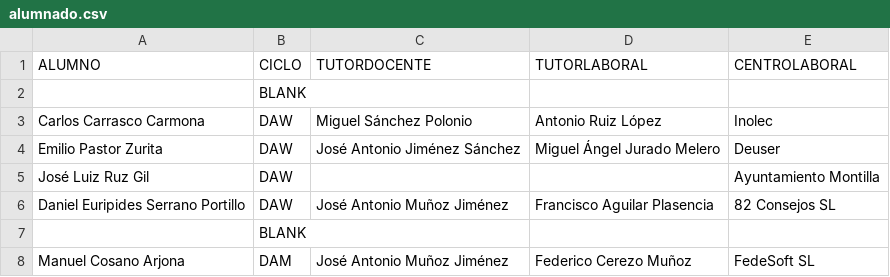
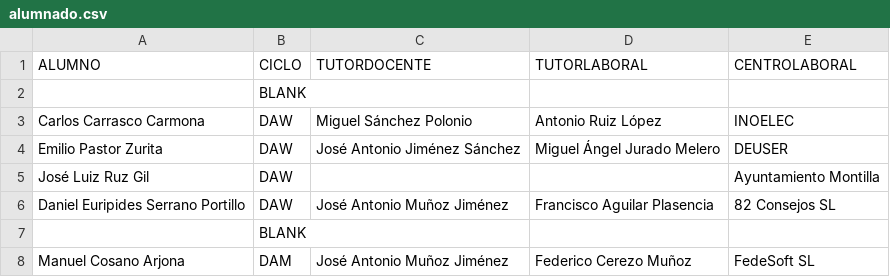
Before and after one commit to jamj2000/semana-fct, a CSV file: assets/alumnado.csv, drawn as a sheet.

Commit message:
Update alumnado.csv

```diff
--- a/assets/alumnado.csv
+++ b/assets/alumnado.csv
@@ -2,4 +2,4 @@ ALUMNO,CICLO,TUTORDOCENTE,TUTORLABORAL,CENTROLABORAL
 ,BLANK,,,
-Carlos Carrasco Carmona,DAW,Miguel Sánchez Polonio,Antonio Ruiz López,Inolec
-Emilio Pastor Zurita,DAW,José Antonio Jiménez Sánchez,Miguel Ángel Jurado Melero,Deuser
+Carlos Carrasco Carmona,DAW,Miguel Sánchez Polonio,Antonio Ruiz López,INOELEC
+Emilio Pastor Zurita,DAW,José Antonio Jiménez Sánchez,Miguel Ángel Jurado Melero,DEUSER
 José Luiz Ruz Gil,DAW,,,Ayuntamiento Montilla
```
